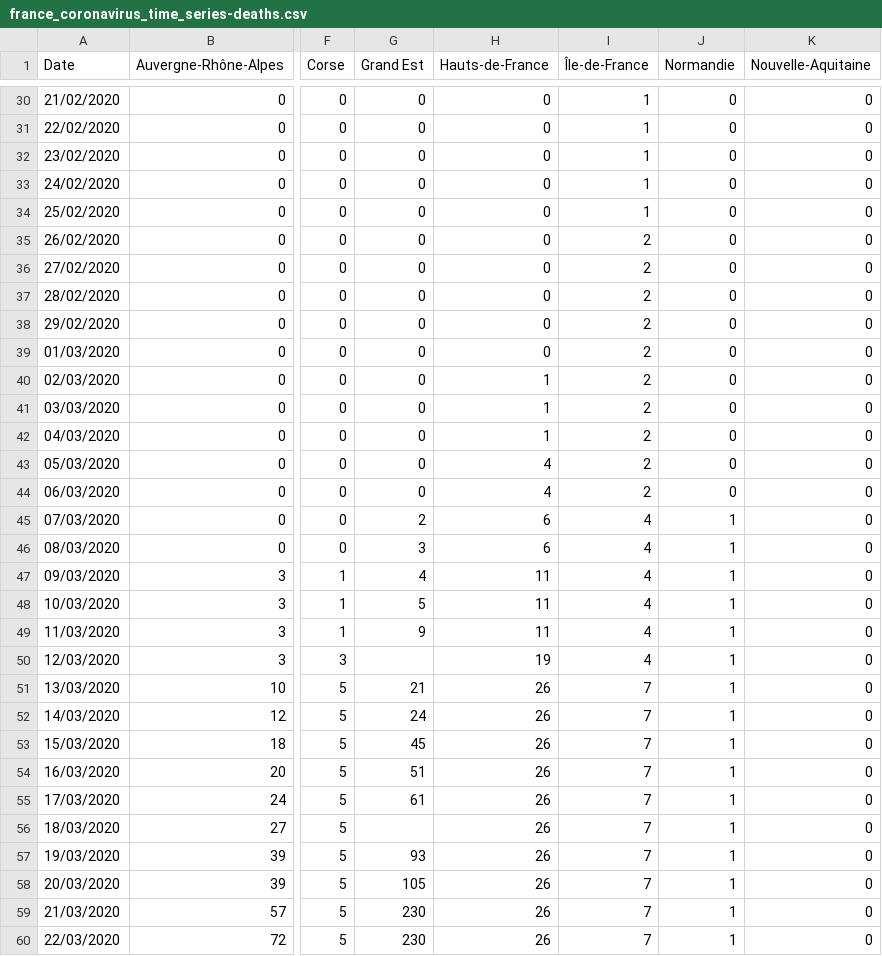
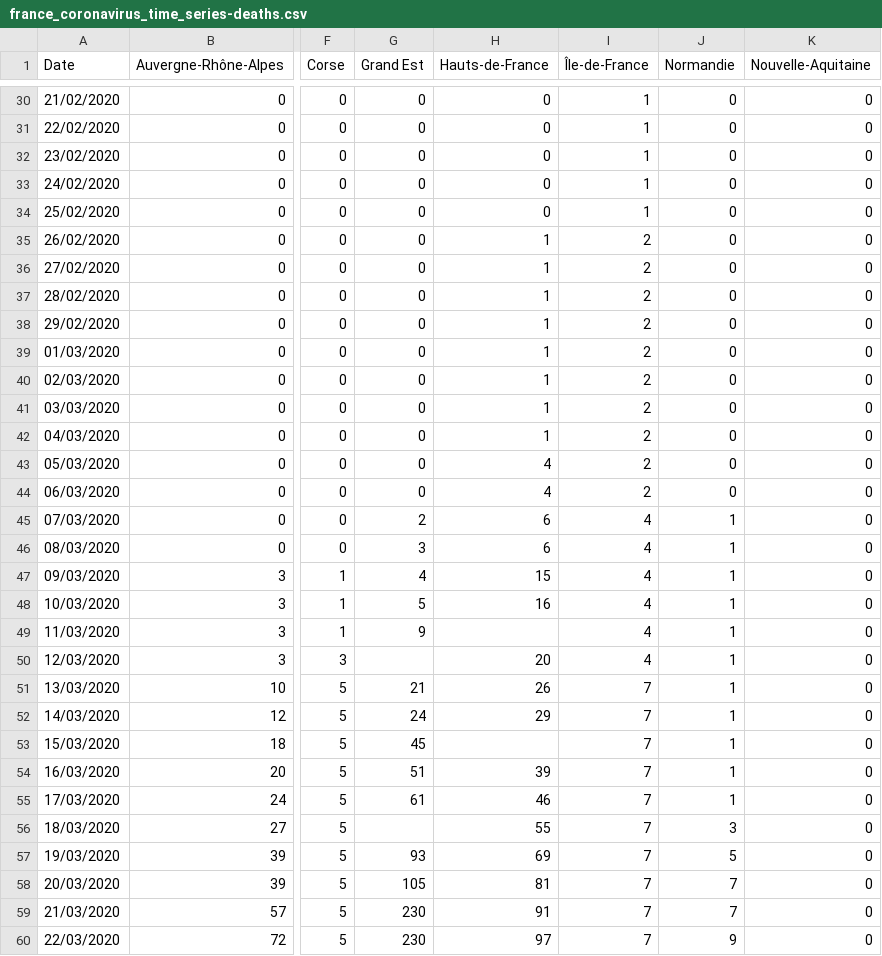
Before and after one commit to cedricguadalupe/FRANCE-COVID-19, a CSV file: france_coronavirus_time_series-deaths.csv, drawn as a sheet; only a part is shown, gaps mark what is left out; the diff names each change by its address in the sheet, - before the commit and + after, or states it on an @@ line.

Commit message:
CGU - Maj IDF Normandie Death & recovered

```diff
--- a/france_coronavirus_time_series-deaths.csv
+++ b/france_coronavirus_time_series-deaths.csv
-H35:H39 (Hauts-de-France): 0
+H35:H39 (Hauts-de-France): 1
-H47 (Hauts-de-France): 11
+H47 (Hauts-de-France): 15
-H48 (Hauts-de-France): 11
+H48 (Hauts-de-France): 16
-H49 (Hauts-de-France): 11
+H49 (Hauts-de-France): (empty)
-H50 (Hauts-de-France): 19
+H50 (Hauts-de-France): 20
-H52 (Hauts-de-France): 26
+H52 (Hauts-de-France): 29
-H53 (Hauts-de-France): 26
+H53 (Hauts-de-France): (empty)
-H54 (Hauts-de-France): 26
+H54 (Hauts-de-France): 39
-H55 (Hauts-de-France): 26
+H55 (Hauts-de-France): 46
-H56 (Hauts-de-France): 26
+H56 (Hauts-de-France): 55
-J56 (Normandie): 1
+J56 (Normandie): 3
-H57 (Hauts-de-France): 26
+H57 (Hauts-de-France): 69
-J57 (Normandie): 1
+J57 (Normandie): 5
-H58 (Hauts-de-France): 26
+H58 (Hauts-de-France): 81
-J58:J59 (Normandie): 1
+J58:J59 (Normandie): 7
-H59 (Hauts-de-France): 26
+H59 (Hauts-de-France): 91
-H60 (Hauts-de-France): 26
+H60 (Hauts-de-France): 97
-J60 (Normandie): 1
+J60 (Normandie): 9
```
Also changed, not shown: france_coronavirus_time_series-recovered.csv.
